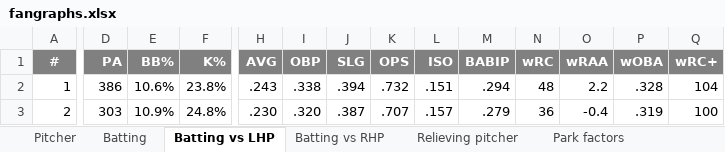
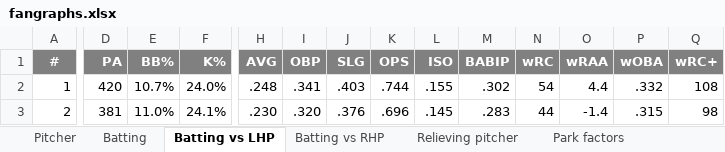
Before and after one commit to OndraSpalek/MLB_data, an Excel workbook: fangraphs.xlsx, sheet Batting vs LHP, drawn as a sheet; only a part is shown, gaps mark what is left out; values as stored, in another font and other column widths than the file's, no borders; charts and pictures not drawn; the diff covers the shown part only; the diff names each change by its address in the sheet, - before the commit and + after, or states it on an @@ line.

```diff
--- a/fangraphs.xlsx (sheet Batting vs LHP)
+++ b/fangraphs.xlsx (sheet Batting vs LHP)
-D2 (PA): 386
+D2 (PA): 420
-E2 (BB%): 10.6%
+E2 (BB%): 10.7%
-F2 (K%): 23.8%
+F2 (K%): 24.0%
-H2 (AVG): .243
+H2 (AVG): .248
-I2 (OBP): .338
+I2 (OBP): .341
-J2 (SLG): .394
+J2 (SLG): .403
-K2 (OPS): .732
+K2 (OPS): .744
-L2 (ISO): .151
+L2 (ISO): .155
-M2 (BABIP): .294
+M2 (BABIP): .302
-N2 (wRC): 48
+N2 (wRC): 54
-O2 (wRAA): 2.2
+O2 (wRAA): 4.4
-P2 (wOBA): .328
+P2 (wOBA): .332
-Q2 (wRC+): 104
+Q2 (wRC+): 108
-D3 (PA): 303
+D3 (PA): 381
-E3 (BB%): 10.9%
+E3 (BB%): 11.0%
-F3 (K%): 24.8%
+F3 (K%): 24.1%
-J3 (SLG): .387
+J3 (SLG): .376
-K3 (OPS): .707
+K3 (OPS): .696
-L3 (ISO): .157
+L3 (ISO): .145
-M3 (BABIP): .279
+M3 (BABIP): .283
-N3 (wRC): 36
+N3 (wRC): 44
-O3 (wRAA): -0.4
+O3 (wRAA): -1.4
-P3 (wOBA): .319
+P3 (wOBA): .315
-Q3 (wRC+): 100
+Q3 (wRC+): 98
```
Also changed, not shown: 355 edited cells and cell formats elsewhere in this sheet, sheet Pitcher, sheet Relieving pitcher, sheet Batting vs RHP, sheet Batting.
